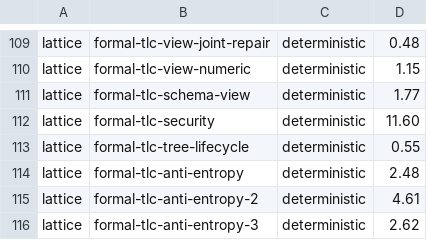
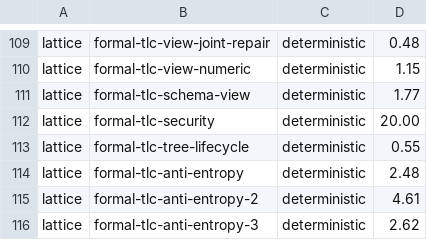
Before and after one commit to NSTA1/Orleans.Lattice, a TSV file: .github/workflows/test-durations.tsv, drawn as a sheet; only a part is shown, gaps mark what is left out.

Commit message:
ci(formal): stop per-module edits to the security TLC shard note and duration

```diff
--- a/.github/workflows/test-durations.tsv
+++ b/.github/workflows/test-durations.tsv
@@ -111,3 +111,3 @@ lattice	formal-tlc-view-numeric	deterministic	1.15
 lattice	formal-tlc-schema-view	deterministic	1.77
-lattice	formal-tlc-security	deterministic	11.60
+lattice	formal-tlc-security	deterministic	20.00
 lattice	formal-tlc-tree-lifecycle	deterministic	0.55
```
Also changed, not shown: 1 other file.
